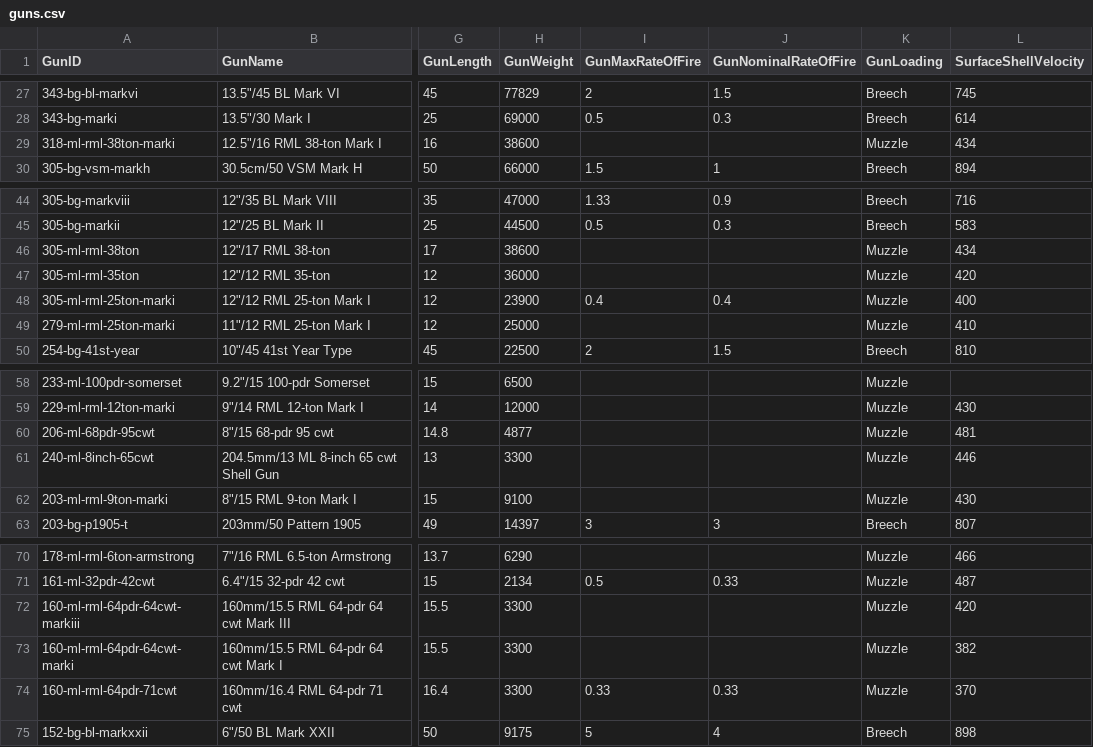
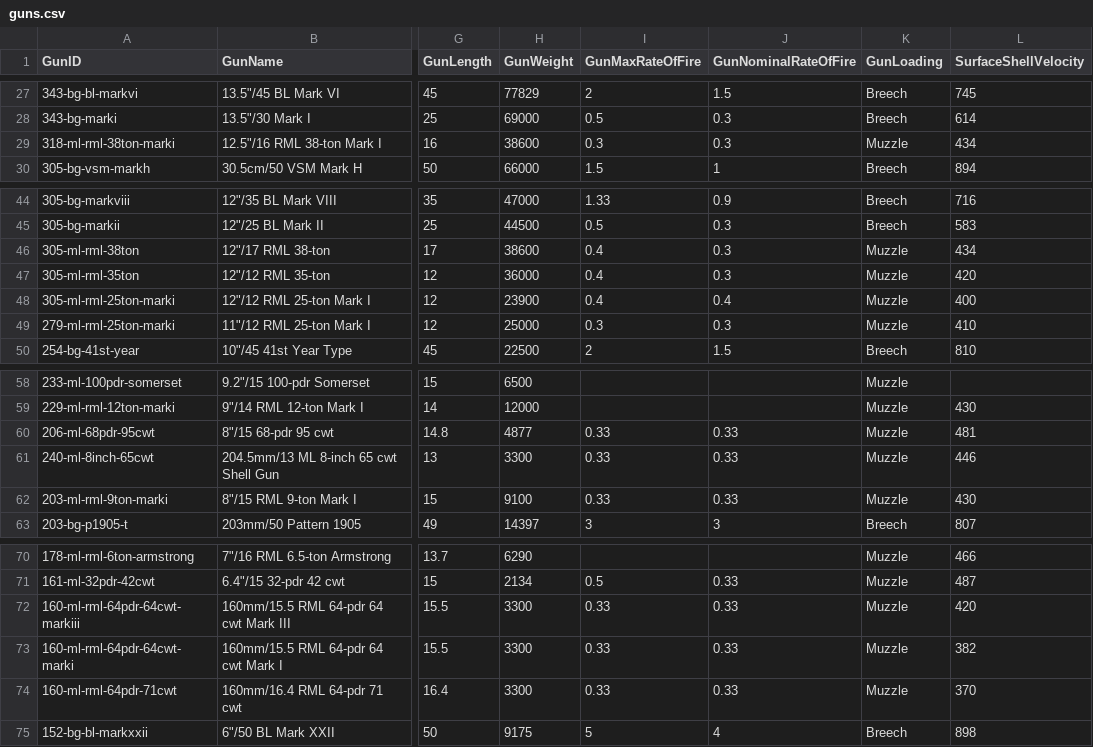
Before and after one commit to jasonmarcher/ferrous-dressed-vessels, a CSV file: res/prebuilt/guns.csv, drawn as a sheet; only a part is shown, gaps mark what is left out; the diff names each change by its address in the sheet, - before the commit and + after, or states it on an @@ line.

Commit message:
D- Adding some rate of fire estimates

```diff
--- a/res/prebuilt/guns.csv
+++ b/res/prebuilt/guns.csv
-I29 (GunMaxRateOfFire): (empty)
+I29 (GunMaxRateOfFire): 0.3
-J29 (GunNominalRateOfFire): (empty)
+J29 (GunNominalRateOfFire): 0.3
-I46:I47 (GunMaxRateOfFire): (empty)
+I46:I47 (GunMaxRateOfFire): 0.4
-J46:J47 (GunNominalRateOfFire): (empty)
+J46:J47 (GunNominalRateOfFire): 0.3
-I49 (GunMaxRateOfFire): (empty)
+I49 (GunMaxRateOfFire): 0.3
-J49 (GunNominalRateOfFire): (empty)
+J49 (GunNominalRateOfFire): 0.3
-I60:I62 (GunMaxRateOfFire): (empty)
+I60:I62 (GunMaxRateOfFire): 0.33
-J60:J62 (GunNominalRateOfFire): (empty)
+J60:J62 (GunNominalRateOfFire): 0.33
-I72:I73 (GunMaxRateOfFire): (empty)
+I72:I73 (GunMaxRateOfFire): 0.33
-J72:J73 (GunNominalRateOfFire): (empty)
+J72:J73 (GunNominalRateOfFire): 0.33
```
